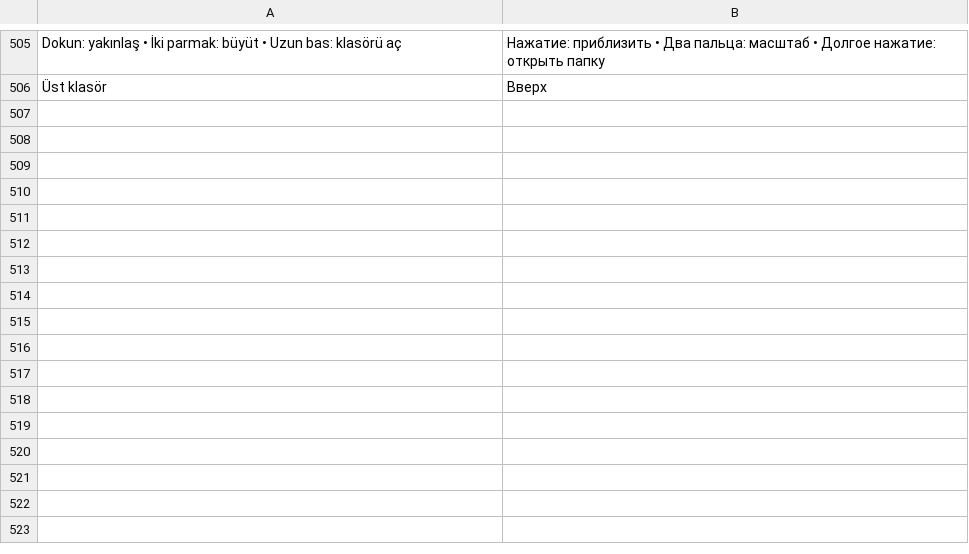
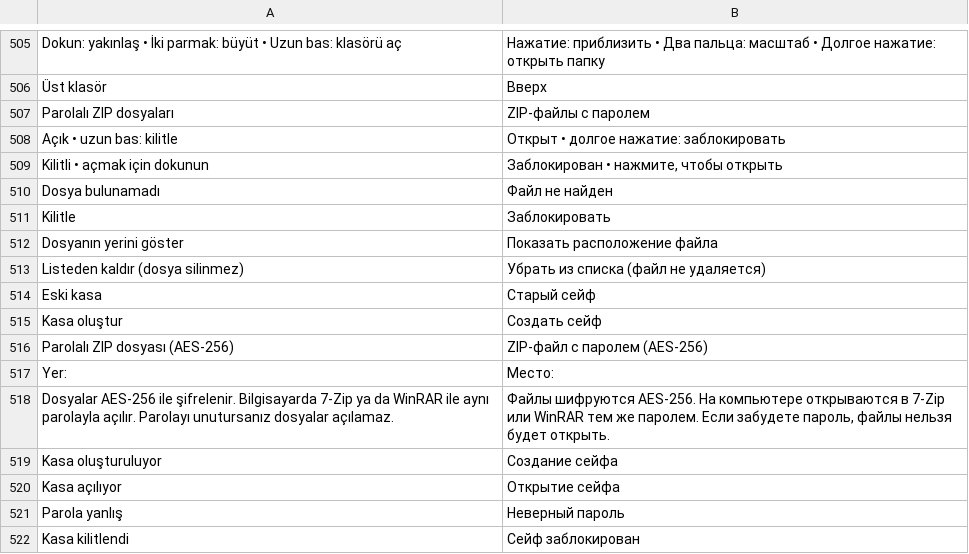
Before and after one commit to fastbest/Tezmiz, a TSV file: app/src/main/assets/lang/ru.tsv, drawn as a sheet; only a part is shown, gaps mark what is left out; the diff names each change by its address in the sheet, - before the commit and + after, or states it on an @@ line.

```diff
--- a/app/src/main/assets/lang/ru.tsv
+++ b/app/src/main/assets/lang/ru.tsv
+row 507: Parolalı ZIP dosyaları | ZIP-файлы с паролем
+row 508: Açık • uzun bas: kilitle | Открыт • долгое нажатие: заблокировать
+row 509: Kilitli • açmak için dokunun | Заблокирован • нажмите, чтобы открыть
+row 510: Dosya bulunamadı | Файл не найден
+row 511: Kilitle | Заблокировать
+row 512: Dosyanın yerini göster | Показать расположение файла
+row 513: Listeden kaldır (dosya silinmez) | Убрать из списка (файл не удаляется)
+row 514: Eski kasa | Старый сейф
+row 515: Kasa oluştur | Создать сейф
+row 516: Parolalı ZIP dosyası (AES-256) | ZIP-файл с паролем (AES-256)
+row 517: Yer: | Место:
+row 518: Dosyalar AES-256 ile şifrelenir. Bilgisayarda 7-Zip ya da WinRAR ile aynı parolayla açılır. Parolayı unutursanız dosyalar açılamaz. | Файлы шифруются AES-256. На компьютере открываются в 7-Zip или WinRAR тем же паролем. Если забудете пароль, файлы нельзя будет открыть.
+row 519: Kasa oluşturuluyor | Создание сейфа
+row 520: Kasa açılıyor | Открытие сейфа
+row 521: Parola yanlış | Неверный пароль
+row 522: Kasa kilitlendi | Сейф заблокирован
```
Also changed, not shown: app/src/main/assets/lang/en.tsv, app/src/main/assets/lang/uz.tsv, 4 other files.
